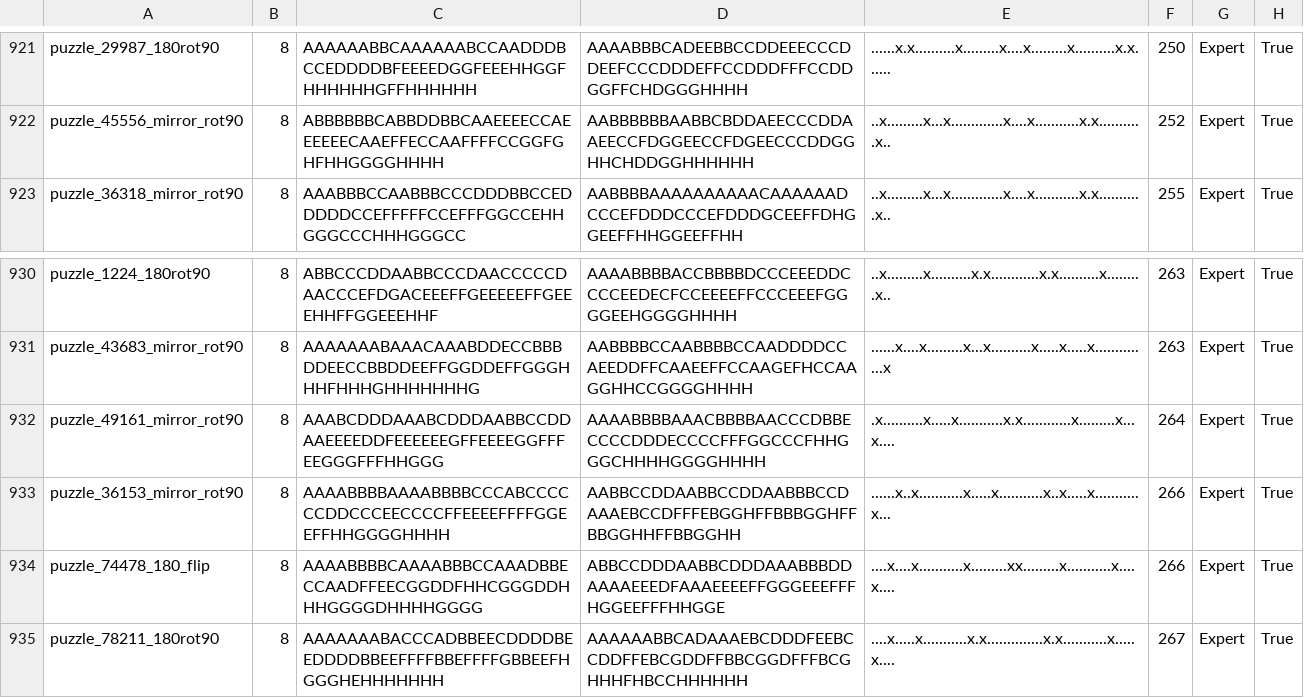
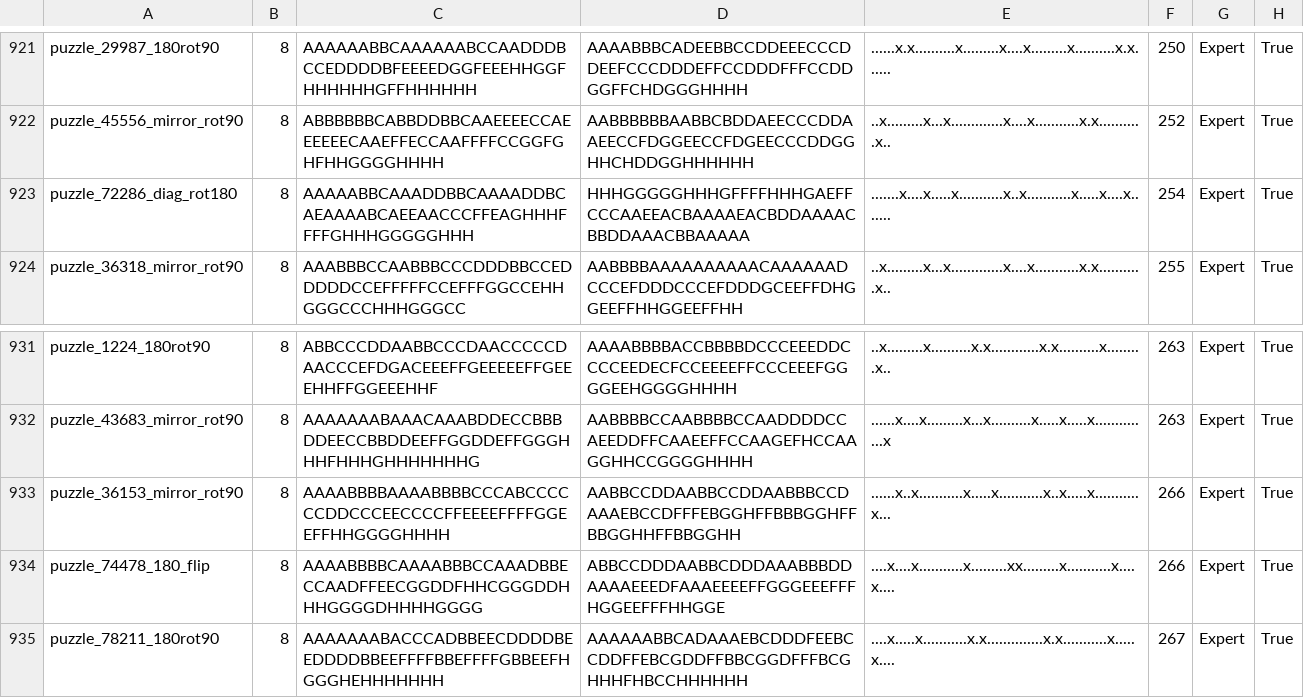
Before and after one commit to JoshMermel/multiverse-star-battle, a CSV file: data/8x8_kaleido.csv, drawn as a sheet; only a part is shown, gaps mark what is left out; removed rows and columns are numbered as before the commit, all else as after; the diff names each change by its address in the sheet, - before the commit and + after, or states it on an @@ line.

Commit message:
new diag expert puzzle, these sure are rare

```diff
--- a/data/8x8_kaleido.csv
+++ b/data/8x8_kaleido.csv
+row 923: puzzle_72286_diag_rot180 | 8 | AAAAABBCAAADDBBCAAAADDBCAEAAAABCAEEAACCCFFEAGHHHFFFFGHHHGGGGGHHH | HHHGGGGGHHHGFFFFHHHGAEFFCCCAAEEACBAAAAEACBDDAAAACBBDDAAACBBAAAAA | .......x....x.....x...........x..x...........x.....x....x....... | 254 | Expert | True
-row 932: puzzle_49161_mirror_rot90 | 8 | AAABCDDDAAABCDDDAABBCCDDAAEEEEDDFEEEEEEGFFEEEEGGFFFEEGGGFFFHHGGG | AAAABBBBAAACBBBBAACCCDBBECCCCDDDECCCCFFFGGCCCFHHGGGCHHHHGGGGHHHH | .x..........x.....x...........x.x............x.........x...x.... | 264 | Expert | True
```
